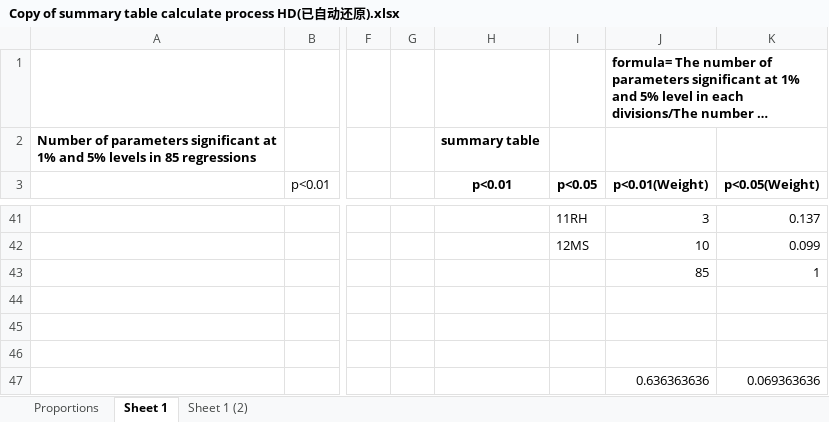
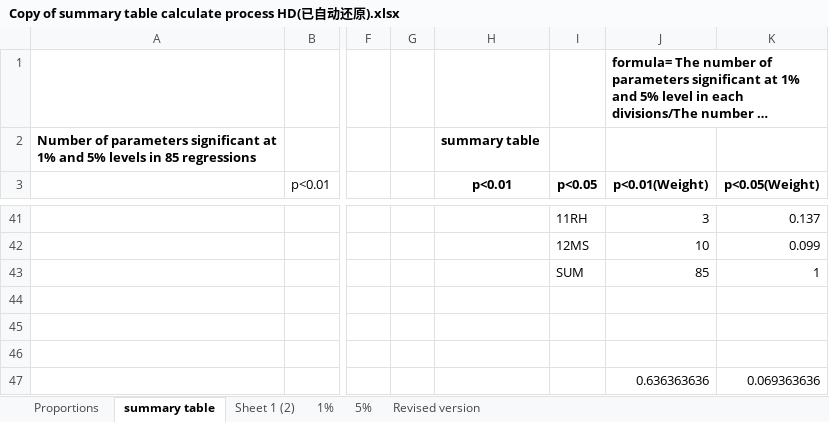
Before and after one commit to 2020711mimi/Modelling-UK-inflation-quarterly-, an Excel workbook: Copy of summary table calculate process HD(已自动还原).xlsx, sheet summary table, drawn as a sheet; only a part is shown, gaps mark what is left out; long unchanged cells end in …; values as stored, in another font and other column widths than the file's, no borders; the diff names each change by its address in the sheet, - before the commit and + after, or states it on an @@ line.

```diff
--- a/Copy of summary table calculate process HD(已自动还原).xlsx (sheet summary table)
+++ b/Copy of summary table calculate process HD(已自动还原).xlsx (sheet summary table)
-sheet tab: Sheet 1
+sheet tab: summary table
+sheet tab: 1%
+sheet tab: 5%
+sheet tab: Revised version
-I43 (p<0.05): (empty)
+I43 (p<0.05): SUM
```
Also changed, not shown: formulas that keep their value, charts or pictures, 6 other files.
